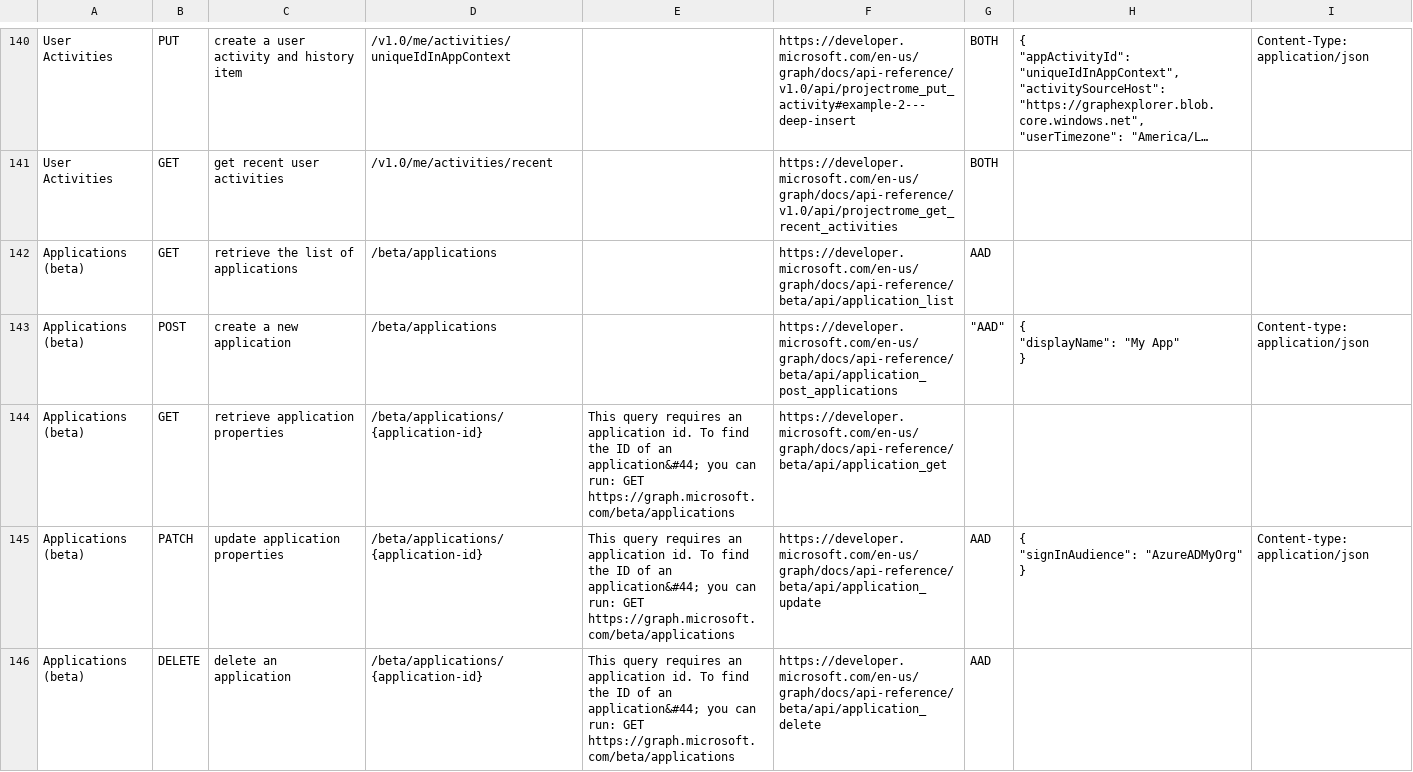
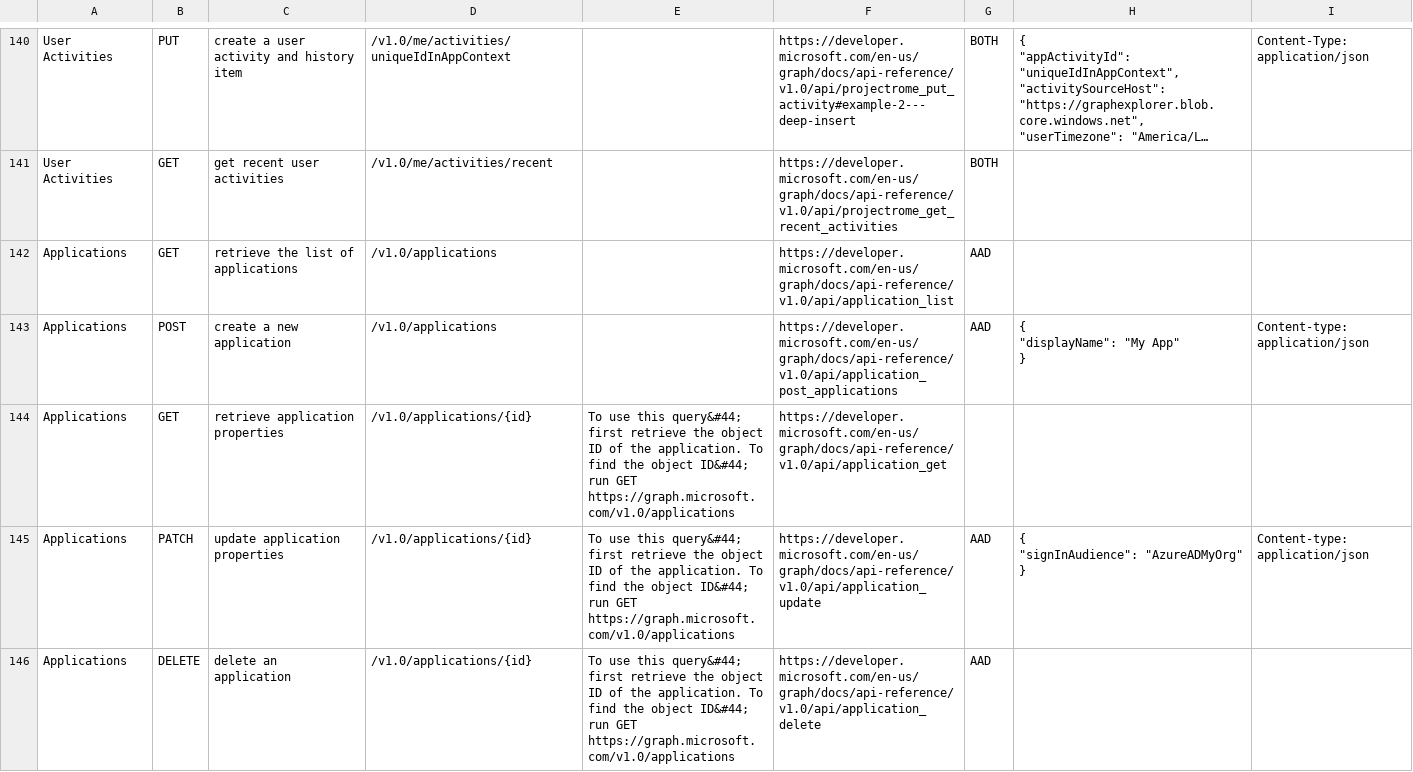
Before and after one commit to microsoftgraph/microsoft-graph-explorer, a CSV file: sample-queries.csv, drawn as a sheet; only a part is shown, gaps mark what is left out; long unchanged cells end in …; the diff covers the shown part only; the diff names each change by its address in the sheet, - before the commit and + after, or states it on an @@ line.

```diff
--- a/sample-queries.csv
+++ b/sample-queries.csv
-A142:A146: Applications (beta)
+A142:A146: Applications
-D142:D143: /beta/applications
+D142:D143: /v1.0/applications
-F142: https://developer.microsoft.com/en-us/graph/docs/api-reference/beta/api/application_list
+F142: https://developer.microsoft.com/en-us/graph/docs/api-reference/v1.0/api/application_list
-F143: https://developer.microsoft.com/en-us/graph/docs/api-reference/beta/api/application_post_applications
+F143: https://developer.microsoft.com/en-us/graph/docs/api-reference/v1.0/api/application_post_applications
-G143: "AAD"
+G143: AAD
-D144:D146: /beta/applications/{application-id}
+D144:D146: /v1.0/applications/{id}
-E144:E146: This query requires an application id. To find the ID of an application&#44; you can run: GET https://graph.microsoft.com/beta/applications
+E144:E146: To use this query&#44; first retrieve the object ID of the application. To find the object ID&#44; run GET https://graph.microsoft.com/v1.0/applications
-F144: https://developer.microsoft.com/en-us/graph/docs/api-reference/beta/api/application_get
+F144: https://developer.microsoft.com/en-us/graph/docs/api-reference/v1.0/api/application_get
-F145: https://developer.microsoft.com/en-us/graph/docs/api-reference/beta/api/application_update
+F145: https://developer.microsoft.com/en-us/graph/docs/api-reference/v1.0/api/application_update
-F146: https://developer.microsoft.com/en-us/graph/docs/api-reference/beta/api/application_delete
+F146: https://developer.microsoft.com/en-us/graph/docs/api-reference/v1.0/api/application_delete
```
Also changed, not shown: 2 added rows and 8 edited cells elsewhere in this file, 6 other files.
